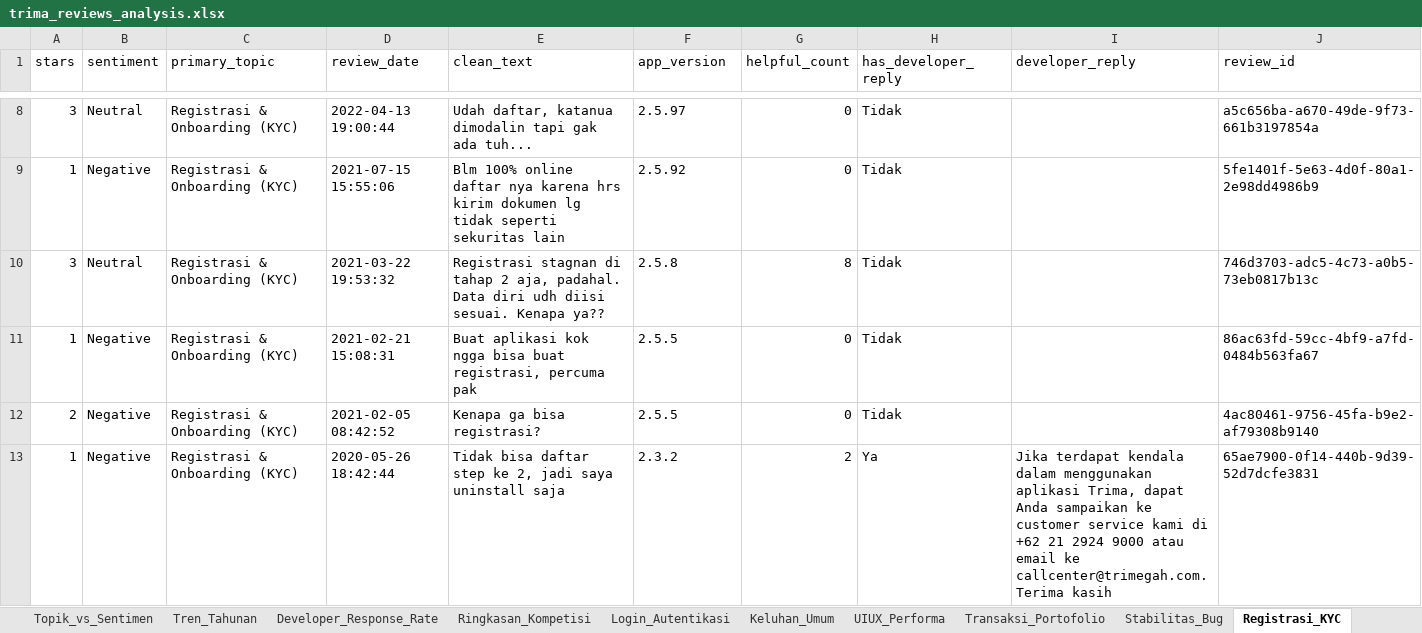
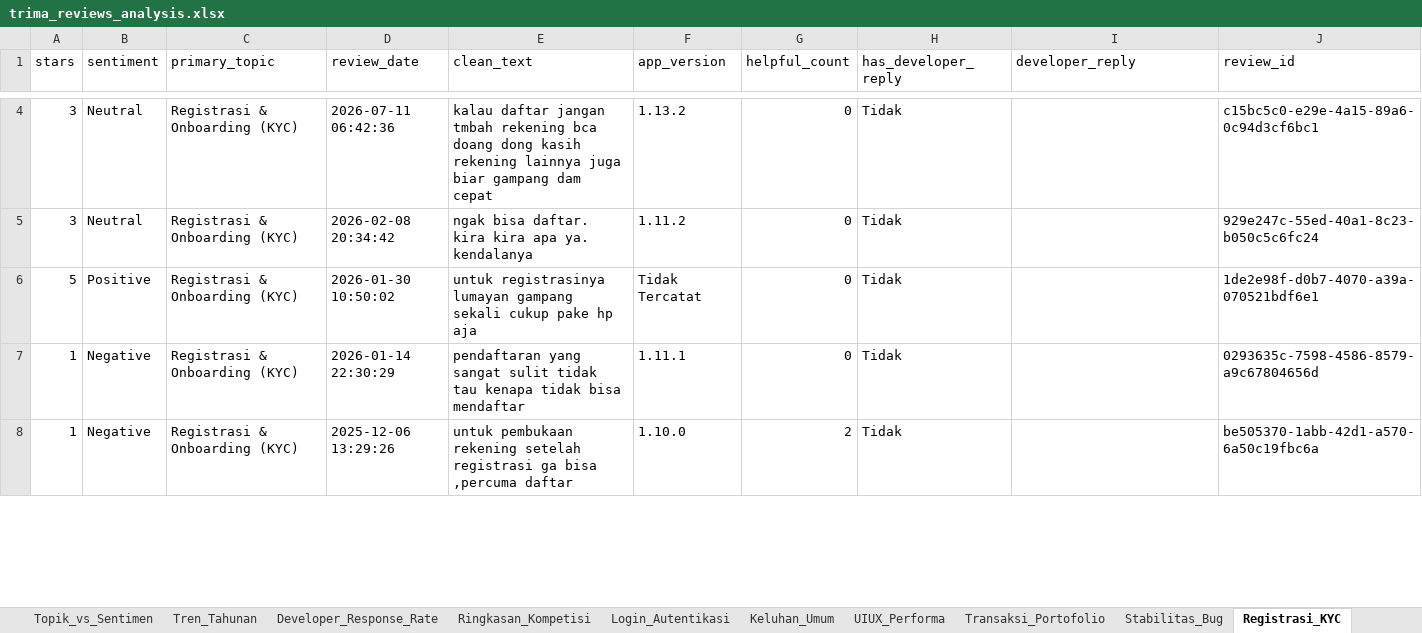
Before and after one commit to faradisyulianto20/bjm, an Excel workbook: output/trima_reviews_analysis.xlsx, sheet Registrasi_KYC, drawn as a sheet; only a part is shown, gaps mark what is left out; values as stored, in another font and other column widths than the file's, no borders; removed rows and columns are numbered as before the commit, all else as after; the diff covers the shown part only; the diff names each change by its address in the sheet, - before the commit and + after, or states it on an @@ line.

```diff
--- a/output/trima_reviews_analysis.xlsx (sheet Registrasi_KYC)
+++ b/output/trima_reviews_analysis.xlsx (sheet Registrasi_KYC)
-D4 (review_date): 2022-04-13 19:00:44
+D4 (review_date): 2026-07-11 06:42:36
-E4 (clean_text): Udah daftar, katanua dimodalin tapi gak ada tuh...
+E4 (clean_text): kalau daftar jangan tmbah rekening bca doang dong kasih rekening lainnya juga biar gampang dam cepat
-F4 (app_version): 2.5.97
+F4 (app_version): 1.13.2
-J4 (review_id): a5c656ba-a670-49de-9f73-661b3197854a
+J4 (review_id): c15bc5c0-e29e-4a15-89a6-0c94d3cf6bc1
-row 9: 1 | Negative | Registrasi & Onboarding (KYC) | 2021-07-15 15:55:06 | Blm 100% online daftar nya karena hrs kirim dokumen lg tidak seperti sekuritas lain | 2.5.92 | 0 | Tidak |  | 5fe1401f-5e63-4d0f-80a1-2e98dd4986b9
-D5 (review_date): 2021-03-22 19:53:32
+D5 (review_date): 2026-02-08 20:34:42
-E5 (clean_text): Registrasi stagnan di tahap 2 aja, padahal. Data diri udh diisi sesuai. Kenapa ya??
+E5 (clean_text): ngak bisa daftar. kira kira apa ya. kendalanya
-F5 (app_version): 2.5.8
+F5 (app_version): 1.11.2
-G5 (helpful_count): 8
+G5 (helpful_count): 0
-J5 (review_id): 746d3703-adc5-4c73-a0b5-73eb0817b13c
+J5 (review_id): 929e247c-55ed-40a1-8c23-b050c5c6fc24
+row 6: 5 | Positive | Registrasi & Onboarding (KYC) | 2026-01-30 10:50:02 | untuk registrasinya lumayan gampang sekali cukup pake hp aja | Tidak Tercatat | 0 | Tidak |  | 1de2e98f-d0b7-4070-a39a-070521bdf6e1
-D7 (review_date): 2021-02-21 15:08:31
+D7 (review_date): 2026-01-14 22:30:29
-E7 (clean_text): Buat aplikasi kok ngga bisa buat registrasi, percuma pak
+E7 (clean_text): pendaftaran yang sangat sulit tidak tau kenapa tidak bisa mendaftar
-F7 (app_version): 2.5.5
+F7 (app_version): 1.11.1
-J7 (review_id): 86ac63fd-59cc-4bf9-a7fd-0484b563fa67
+J7 (review_id): 0293635c-7598-4586-8579-a9c67804656d
-row 12: 2 | Negative | Registrasi & Onboarding (KYC) | 2021-02-05 08:42:52 | Kenapa ga bisa registrasi? | 2.5.5 | 0 | Tidak |  | 4ac80461-9756-45fa-b9e2-af79308b9140
-D8 (review_date): 2020-05-26 18:42:44
+D8 (review_date): 2025-12-06 13:29:26
-E8 (clean_text): Tidak bisa daftar step ke 2, jadi saya uninstall saja
+E8 (clean_text): untuk pembukaan rekening setelah registrasi ga bisa ,percuma daftar
-F8 (app_version): 2.3.2
+F8 (app_version): 1.10.0
-H8 (has_developer_reply): Ya
+H8 (has_developer_reply): Tidak
-I8 (developer_reply): Jika terdapat kendala dalam menggunakan aplikasi Trima, dapat Anda sampaikan ke customer service kami di +62 21 2924 9000 atau email ke callcenter@trimegah.com. Terima kasih
+I8 (developer_reply): (empty)
-J8 (review_id): 65ae7900-0f14-440b-9d39-52d7dcfe3831
+J8 (review_id): be505370-1abb-42d1-a570-6a50c19fbc6a
```
Also changed, not shown: 1 added row, 17 removed rows and 34 edited cells elsewhere in this sheet, sheet Master_Reviews, sheet Transaksi_Portofolio, sheet Login_Autentikasi, sheet UIUX_Performa, sheet Customer_Service, sheet Keluhan_Umum, 7 more sheets, output/stockbit_reviews_analysis.xlsx, 16 other files.
